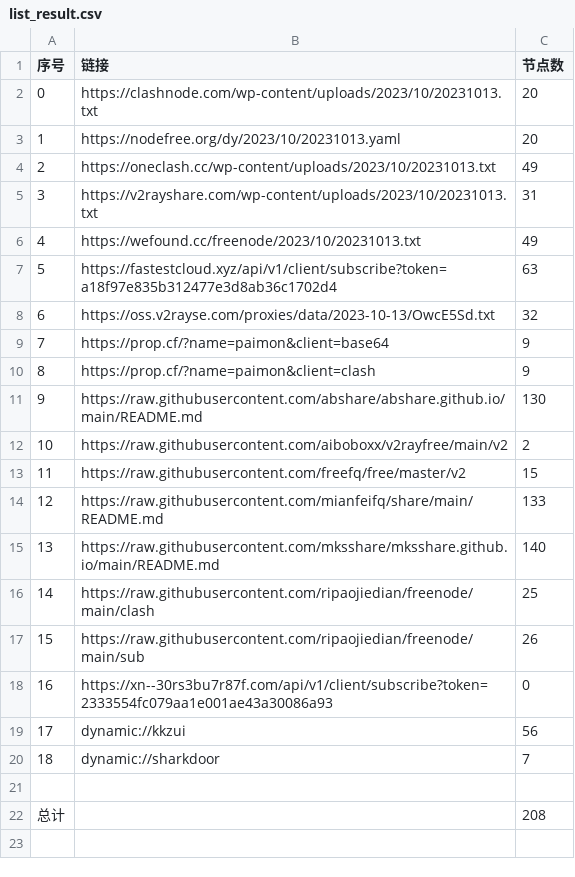
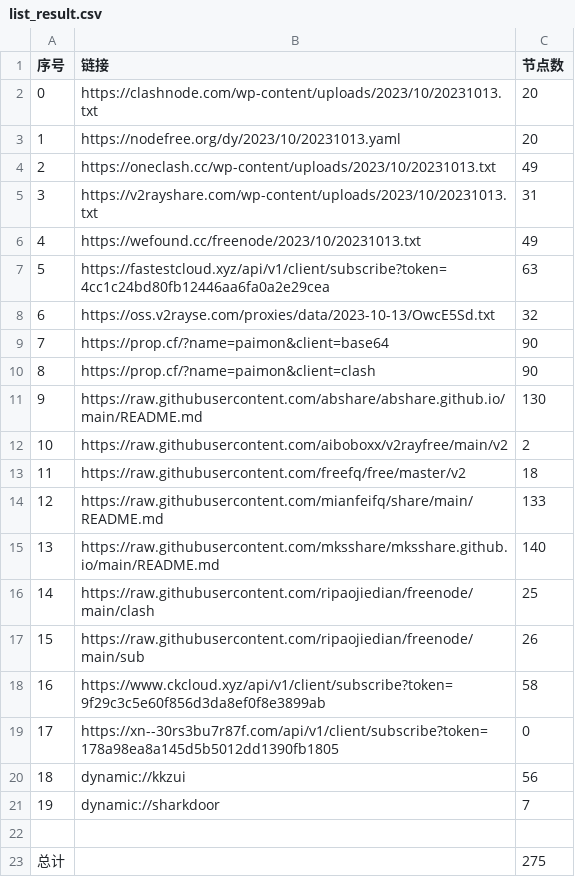
Before and after one commit to WTNLXTBL/Node-Fetch, a CSV file: list_result.csv, drawn as a sheet; addresses are those after the commit; the diff names each change by its address in the sheet, - before the commit and + after, or states it on an @@ line.

```diff
--- a/list_result.csv
+++ b/list_result.csv
-B7 (链接): https://fastestcloud.xyz/api/v1/client/subscribe?token=a18f97e835b312477e3d8ab36c1702d4
+B7 (链接): https://fastestcloud.xyz/api/v1/client/subscribe?token=4cc1c24bd80fb12446aa6fa0a2e29cea
-C9:C10 (节点数): 9
+C9:C10 (节点数): 90
-C13 (节点数): 15
+C13 (节点数): 18
+row 18: 16 | https://www.ckcloud.xyz/api/v1/client/subscribe?token=9f29c3c5e60f856d3da8ef0f8e3899ab | 58
@@ column A (序号) renumbered between rows 19 and 21 @@
-B19 (链接): https://xn--30rs3bu7r87f.com/api/v1/client/subscribe?token=2333554fc079aa1e001ae43a30086a93
+B19 (链接): https://xn--30rs3bu7r87f.com/api/v1/client/subscribe?token=178a98ea8a145d5b5012dd1390fb1805
-C23 (节点数): 208
+C23 (节点数): 275
```
Also changed, not shown: 14 other files.
